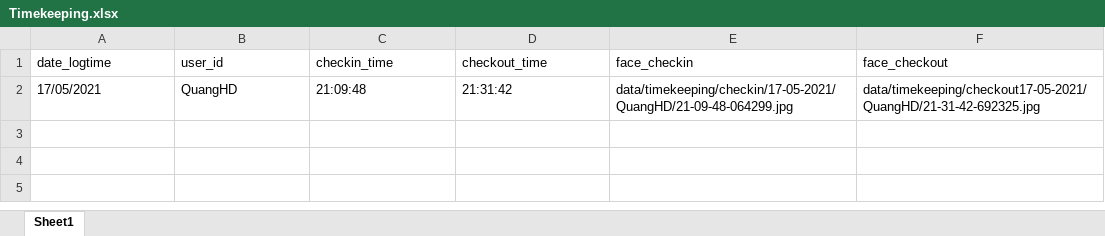
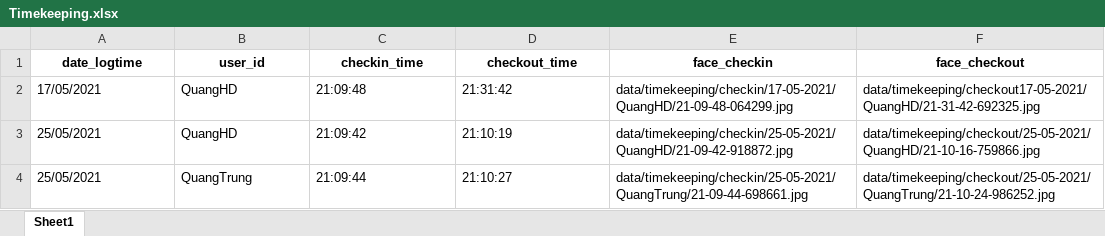
Before and after one commit to hdquangsgt/time-attendance-by-face-recognition, an Excel workbook: data/Models/Timekeeping.xlsx, sheet Sheet1, drawn as a sheet; values as stored, in another font and other column widths than the file's, no borders; the diff names each change by its address in the sheet, - before the commit and + after, or states it on an @@ line.

Commit message:
#main update timekeeping

```diff
--- a/data/Models/Timekeeping.xlsx (sheet Sheet1)
+++ b/data/Models/Timekeeping.xlsx (sheet Sheet1)
@@ A1:F1 bold: off → on, alignment: left → center @@
+row 3: 25/05/2021 | QuangHD | 21:09:42 | 21:10:19 | data/timekeeping/checkin/25-05-2021/QuangHD/21-09-42-918872.jpg | data/timekeeping/checkout/25-05-2021/QuangHD/21-10-16-759866.jpg
+row 4: 25/05/2021 | QuangTrung | 21:09:44 | 21:10:27 | data/timekeeping/checkin/25-05-2021/QuangTrung/21-09-44-698661.jpg | data/timekeeping/checkout/25-05-2021/QuangTrung/21-10-24-986252.jpg
```
Also changed, not shown: 7 other files.
